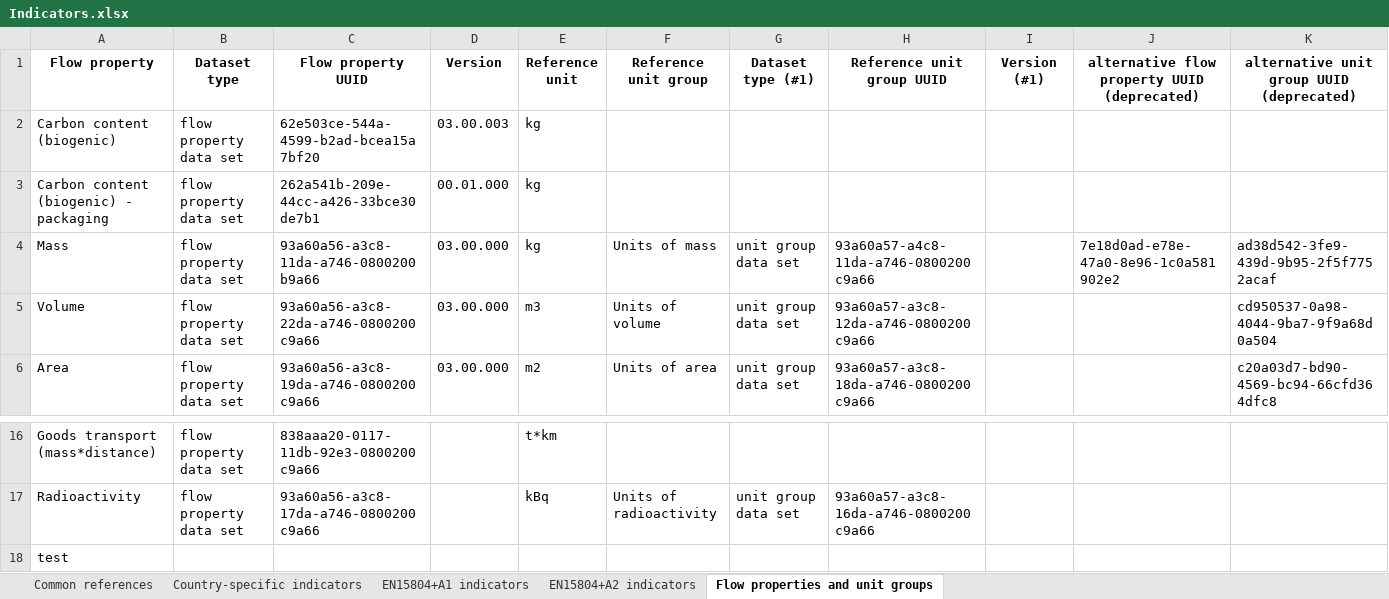
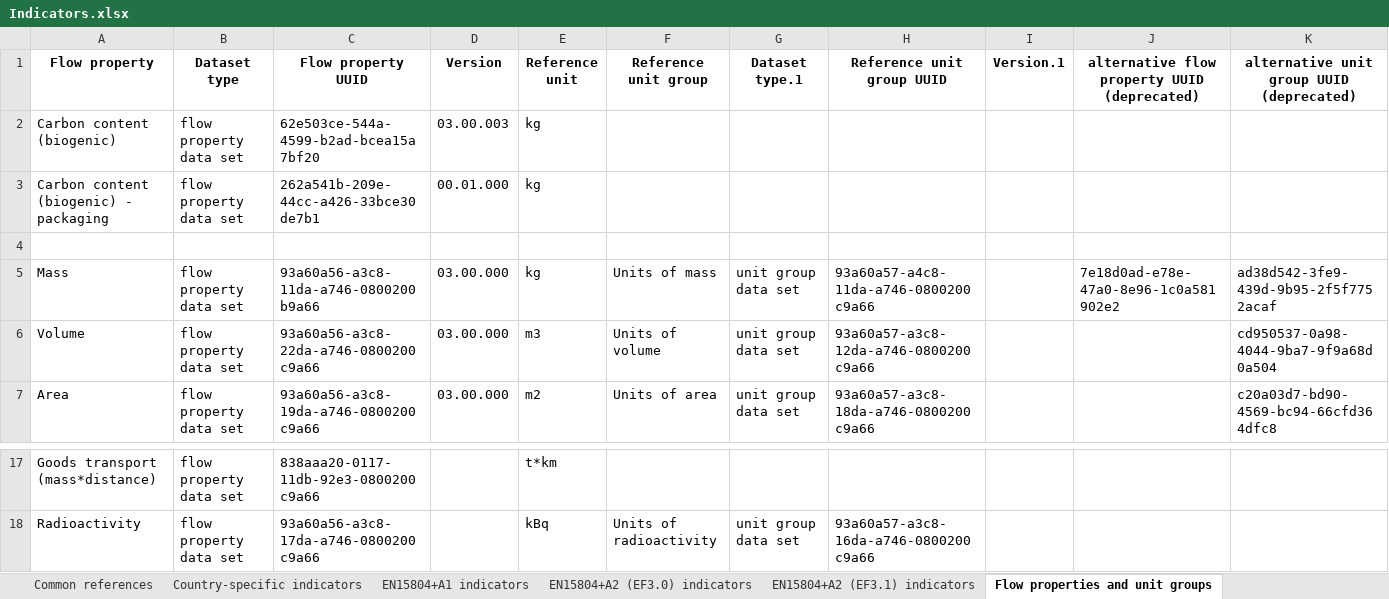
Before and after one commit to InDataWG/ILCD-EPD-Data-Format, an Excel workbook: gitBranches/testMain/identifiers/excel_output/Indicators.xlsx, sheet Flow properties and unit groups, drawn as a sheet; only a part is shown, gaps mark what is left out; values as stored, in another font and other column widths than the file's, no borders; removed rows and columns are numbered as before the commit, all else as after; the diff names each change by its address in the sheet, - before the commit and + after, or states it on an @@ line.

```diff
--- a/gitBranches/testMain/identifiers/excel_output/Indicators.xlsx (sheet Flow properties and unit groups)
+++ b/gitBranches/testMain/identifiers/excel_output/Indicators.xlsx (sheet Flow properties and unit groups)
-sheet tab: EN15804+A2 indicators
+sheet tab: EN15804+A2 (EF3.0) indicators
+sheet tab: EN15804+A2 (EF3.1) indicators
-G1: Dataset type (#1)
+G1: Dataset type.1
-I1: Version (#1)
+I1: Version.1
+row 4: (empty)
-row 18: test
```
Also changed, not shown: sheet Country-specific indicators, sheet EN15804+A2 (EF3.0) indicators, sheet EN15804+A1 indicators, sheet Common references, gitBranches/testMain/identifiers/excel_output/BackgroundDatabases.xlsx, 8 other files.
